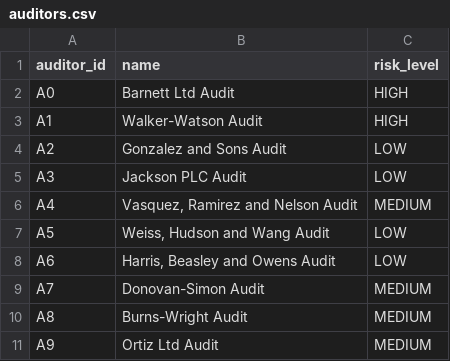
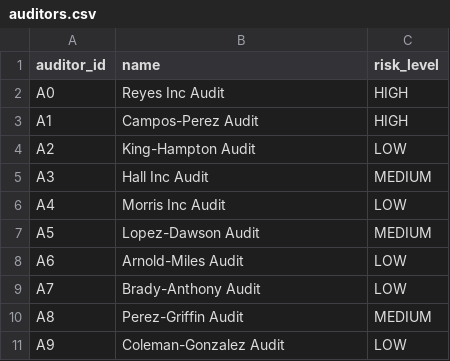
Before and after one commit to jhahimanshu3636/Fraud_detection, a CSV file: output_csv/auditors.csv, drawn as a sheet.

```diff
--- a/output_csv/auditors.csv
+++ b/output_csv/auditors.csv
@@ -1,11 +1,11 @@
 auditor_id,name,risk_level
-A0,Barnett Ltd Audit,HIGH
-A1,Walker-Watson Audit,HIGH
-A2,Gonzalez and Sons Audit,LOW
-A3,Jackson PLC Audit,LOW
-A4,"Vasquez, Ramirez and Nelson Audit",MEDIUM
-A5,"Weiss, Hudson and Wang Audit",LOW
-A6,"Harris, Beasley and Owens Audit",LOW
-A7,Donovan-Simon Audit,MEDIUM
-A8,Burns-Wright Audit,MEDIUM
-A9,Ortiz Ltd Audit,MEDIUM
+A0,Reyes Inc Audit,HIGH
+A1,Campos-Perez Audit,HIGH
+A2,King-Hampton Audit,LOW
+A3,Hall Inc Audit,MEDIUM
+A4,Morris Inc Audit,LOW
+A5,Lopez-Dawson Audit,MEDIUM
+A6,Arnold-Miles Audit,LOW
+A7,Brady-Anthony Audit,LOW
+A8,Perez-Griffin Audit,MEDIUM
+A9,Coleman-Gonzalez Audit,LOW
```
Also changed, not shown: output_csv/companies.csv, output_csv/issues_to.csv, 10 other files.
